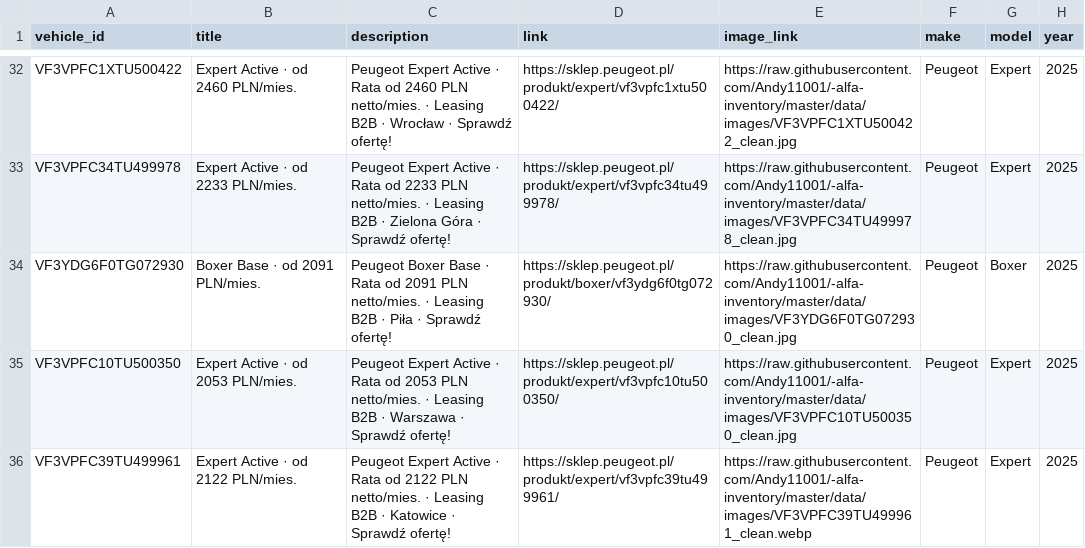
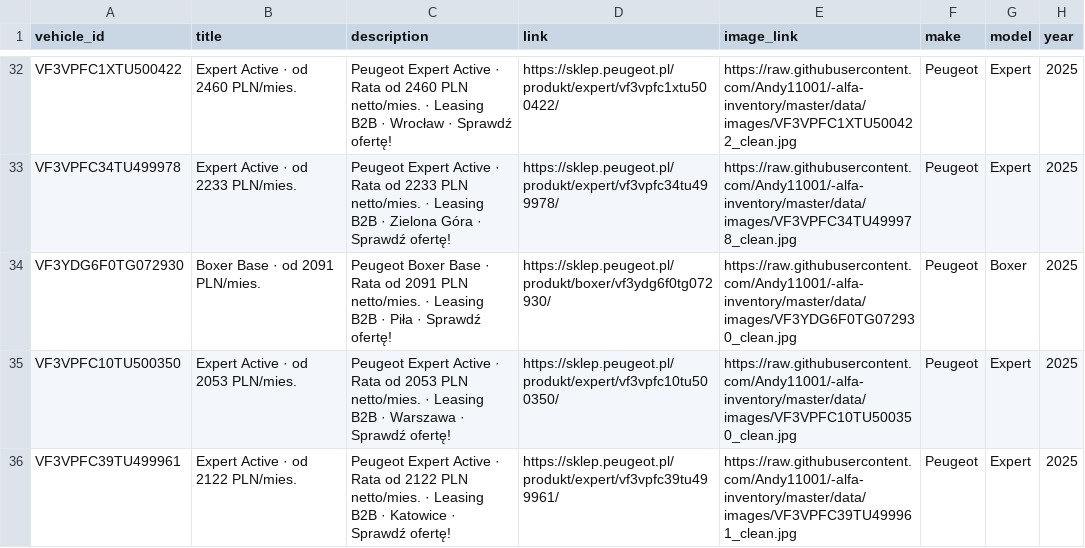
Before and after one commit to Andy11001/-alfa-inventory, a CSV file: data/peugeot_lcv_inventory.csv, drawn as a sheet; only a part is shown, gaps mark what is left out; the diff covers the shown part only; the diff names each change by its address in the sheet, - before the commit and + after, or states it on an @@ line.

```diff
--- a/data/peugeot_lcv_inventory.csv
+++ b/data/peugeot_lcv_inventory.csv
-E36 (image_link): https://raw.githubusercontent.com/Andy11001/-alfa-inventory/master/data/images/VF3VPFC39TU499961_clean.webp
+E36 (image_link): https://raw.githubusercontent.com/Andy11001/-alfa-inventory/master/data/images/VF3VPFC39TU499961_clean.jpg
```
Also changed, not shown: 8 removed rows and 3 edited cells elsewhere in this file, 11 other files.
